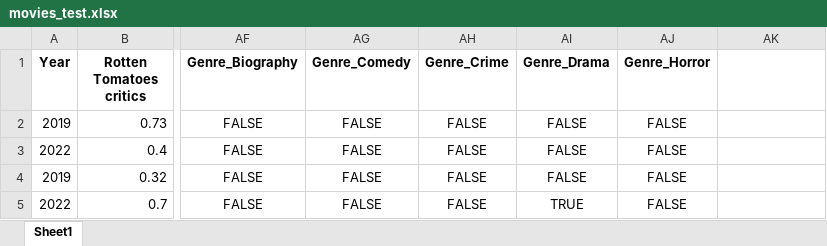
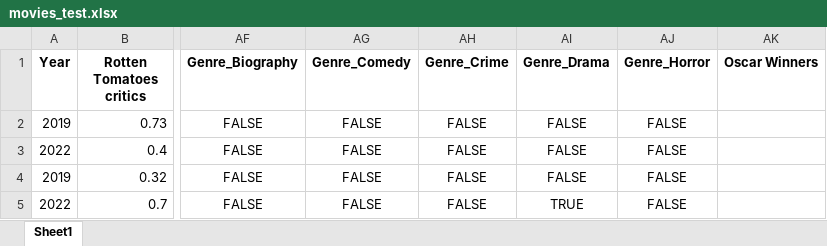
Before and after one commit to DominusSnake1/Assignment_2023_7th.Data_Mining.Assignment, an Excel workbook: Data/movies_test.xlsx, sheet Sheet1, drawn as a sheet; only a part is shown, gaps mark what is left out; values as stored, in another font and other column widths than the file's, no borders; the diff names each change by its address in the sheet, - before the commit and + after, or states it on an @@ line.

```diff
--- a/Data/movies_test.xlsx (sheet Sheet1)
+++ b/Data/movies_test.xlsx (sheet Sheet1)
-AK1: (empty)
+AK1: Oscar Winners
```
Also changed, not shown: Data/movies_train.xlsx, 3 other files.
